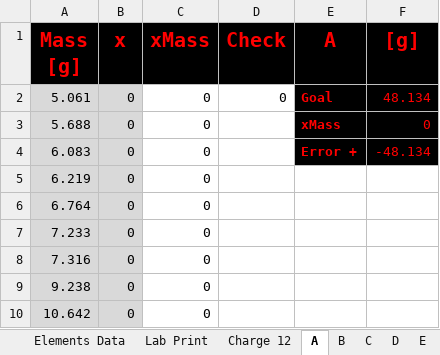
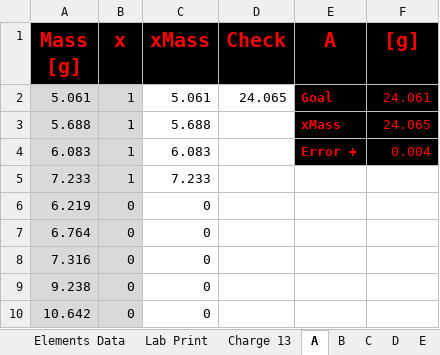
Before and after one commit to PoleScars/Manufacture-Alloys, an Excel workbook: Charge 13 - C03.xlsx, sheet A, drawn as a sheet; only a part is shown; values as stored, in another font and other column widths than the file's, no borders; removed rows and columns are numbered as before the commit, all else as after; the diff names each change by its address in the sheet, - before the commit and + after, or states it on an @@ line.

```diff
--- a/Charge 13 - C03.xlsx (sheet A)
+++ b/Charge 13 - C03.xlsx (sheet A)
-sheet tab: Charge 12
+sheet tab: Charge 13
-B2:B4 (x): 0
+B2:B4 (x): 1
-C2 (xMass): 0
+C2 (xMass): 5.061
-D2 (Check): 0
+D2 (Check): 24.065
-F2 ([g]): 48.134
+F2 ([g]): 24.061
-C3 (xMass): 0
+C3 (xMass): 5.688
-F3 ([g]): 0
+F3 ([g]): 24.065
-C4 (xMass): 0
+C4 (xMass): 6.083
-F4 ([g]): -48.134
+F4 ([g]): 0.004
+row 5: 7.233 | 1 | 7.233
-row 7: 7.233 | 0 | 0
```
Also changed, not shown: sheet Charge 13, sheet B, sheet Lab Print, sheet C, formulas that keep their value, 1 other file.
